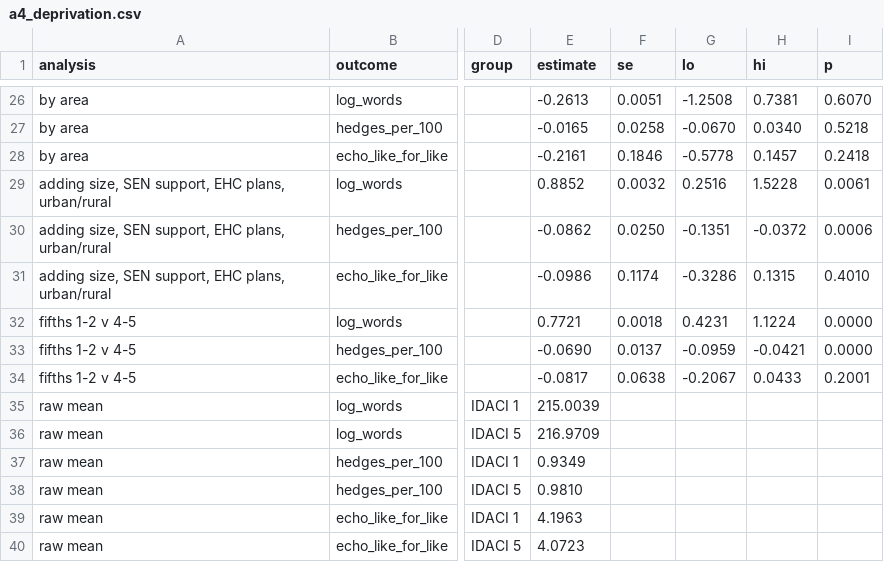
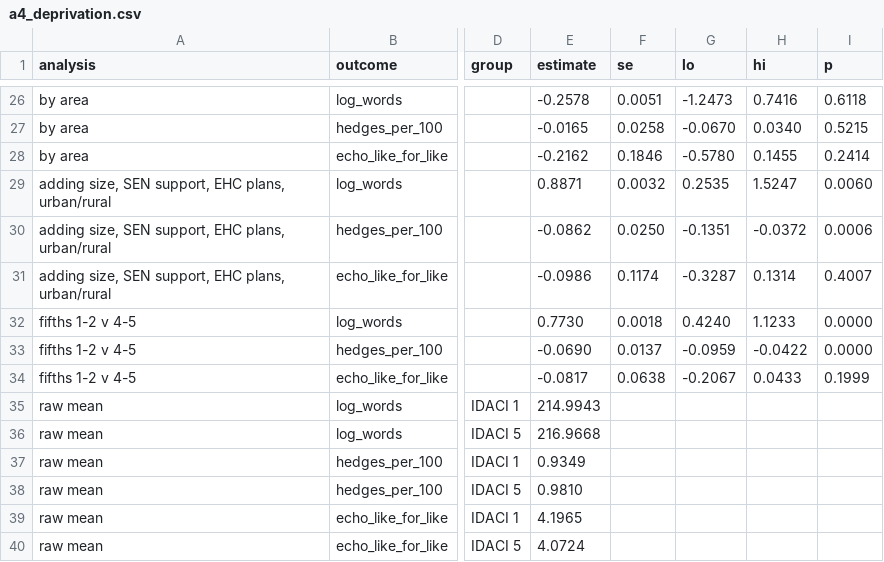
Before and after one commit to mrkdltn/mrkdltn-site, a CSV file: data/derived/report_language/a4_deprivation.csv, drawn as a sheet; only a part is shown, gaps mark what is left out; the diff covers the shown part only; the diff names each change by its address in the sheet, - before the commit and + after, or states it on an @@ line.

```diff
--- a/data/derived/report_language/a4_deprivation.csv
+++ b/data/derived/report_language/a4_deprivation.csv
-E26 (estimate): -0.2613
+E26 (estimate): -0.2578
-G26 (lo): -1.2508
+G26 (lo): -1.2473
-H26 (hi): 0.7381
+H26 (hi): 0.7416
-I26 (p): 0.6070
+I26 (p): 0.6118
-I27 (p): 0.5218
+I27 (p): 0.5215
-E28 (estimate): -0.2161
+E28 (estimate): -0.2162
-G28 (lo): -0.5778
+G28 (lo): -0.5780
-H28 (hi): 0.1457
+H28 (hi): 0.1455
-I28 (p): 0.2418
+I28 (p): 0.2414
-E29 (estimate): 0.8852
+E29 (estimate): 0.8871
-G29 (lo): 0.2516
+G29 (lo): 0.2535
-H29 (hi): 1.5228
+H29 (hi): 1.5247
-I29 (p): 0.0061
+I29 (p): 0.0060
-G31 (lo): -0.3286
+G31 (lo): -0.3287
-H31 (hi): 0.1315
+H31 (hi): 0.1314
-I31 (p): 0.4010
+I31 (p): 0.4007
-E32 (estimate): 0.7721
+E32 (estimate): 0.7730
-G32 (lo): 0.4231
+G32 (lo): 0.4240
-H32 (hi): 1.1224
+H32 (hi): 1.1233
-H33 (hi): -0.0421
+H33 (hi): -0.0422
-I34 (p): 0.2001
+I34 (p): 0.1999
-E35 (estimate): 215.0039
+E35 (estimate): 214.9943
-E36 (estimate): 216.9709
+E36 (estimate): 216.9668
-E39 (estimate): 4.1963
+E39 (estimate): 4.1965
-E40 (estimate): 4.0723
+E40 (estimate): 4.0724
```
Also changed, not shown: 62 edited cells elsewhere in this file, data/derived/report_language/a1_summary.csv, data/derived/report_language/a2_echo.csv, 6 other files.
